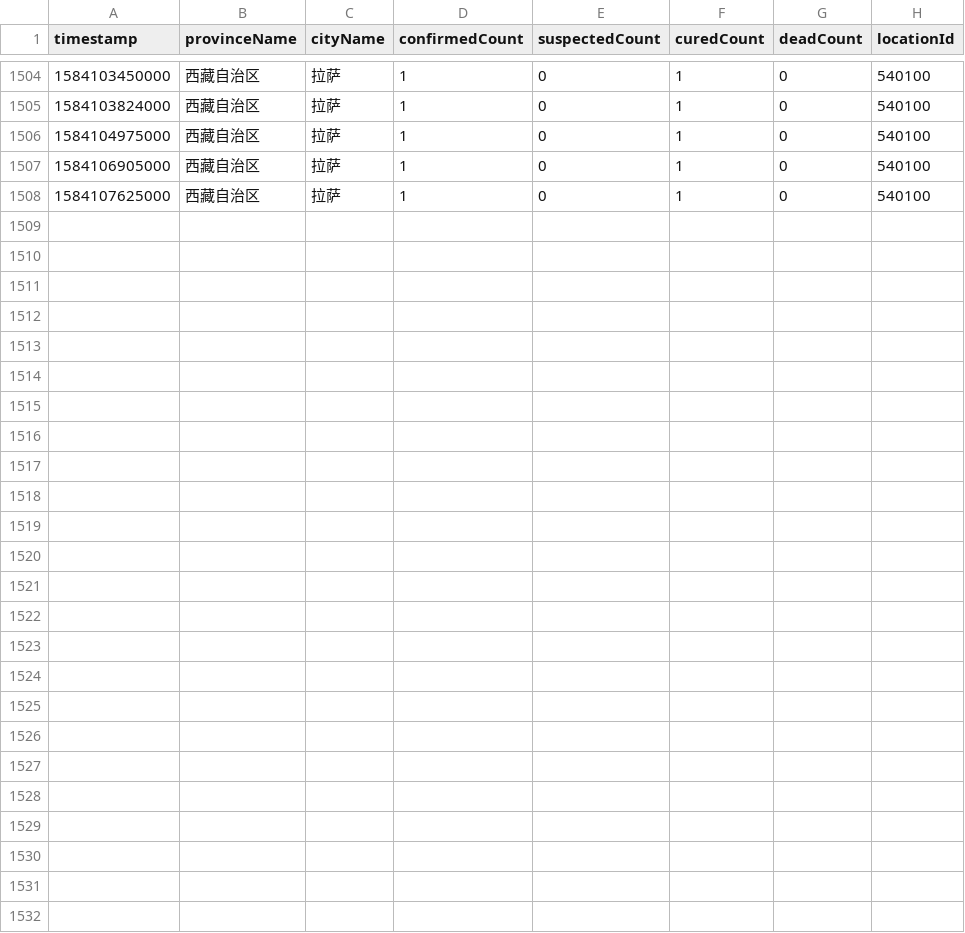
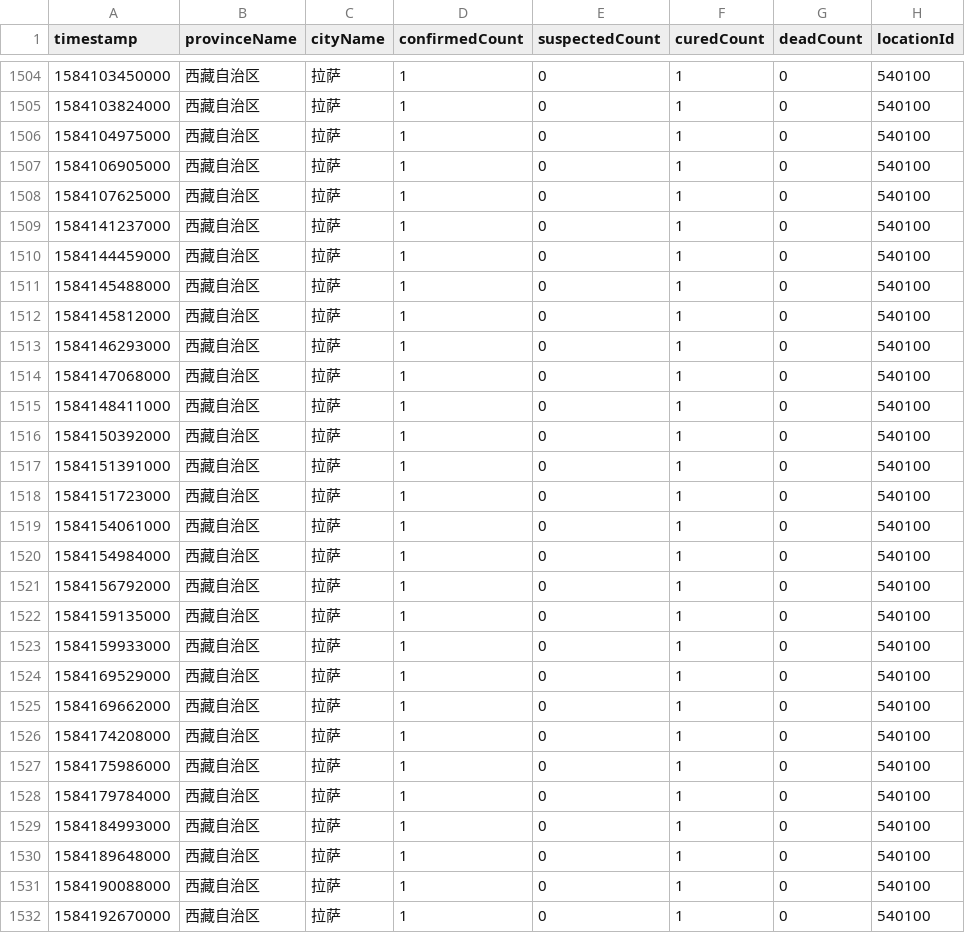
Before and after one commit to NemoHoHaloAi/Novel-Corona-Virus-2019, a CSV file: data_new/西藏自治区.csv, drawn as a sheet; only a part is shown, gaps mark what is left out; the diff names each change by its address in the sheet, - before the commit and + after, or states it on an @@ line.

```diff
--- a/data_new/西藏自治区.csv
+++ b/data_new/西藏自治区.csv
+row 1509: 1584141237000 | 西藏自治区 | 拉萨 | 1 | 0 | 1 | 0 | 540100
+row 1510: 1584144459000 | 西藏自治区 | 拉萨 | 1 | 0 | 1 | 0 | 540100
+row 1511: 1584145488000 | 西藏自治区 | 拉萨 | 1 | 0 | 1 | 0 | 540100
+row 1512: 1584145812000 | 西藏自治区 | 拉萨 | 1 | 0 | 1 | 0 | 540100
+row 1513: 1584146293000 | 西藏自治区 | 拉萨 | 1 | 0 | 1 | 0 | 540100
+row 1514: 1584147068000 | 西藏自治区 | 拉萨 | 1 | 0 | 1 | 0 | 540100
+row 1515: 1584148411000 | 西藏自治区 | 拉萨 | 1 | 0 | 1 | 0 | 540100
+row 1516: 1584150392000 | 西藏自治区 | 拉萨 | 1 | 0 | 1 | 0 | 540100
+row 1517: 1584151391000 | 西藏自治区 | 拉萨 | 1 | 0 | 1 | 0 | 540100
+row 1518: 1584151723000 | 西藏自治区 | 拉萨 | 1 | 0 | 1 | 0 | 540100
+row 1519: 1584154061000 | 西藏自治区 | 拉萨 | 1 | 0 | 1 | 0 | 540100
+row 1520: 1584154984000 | 西藏自治区 | 拉萨 | 1 | 0 | 1 | 0 | 540100
+row 1521: 1584156792000 | 西藏自治区 | 拉萨 | 1 | 0 | 1 | 0 | 540100
+row 1522: 1584159135000 | 西藏自治区 | 拉萨 | 1 | 0 | 1 | 0 | 540100
+row 1523: 1584159933000 | 西藏自治区 | 拉萨 | 1 | 0 | 1 | 0 | 540100
+row 1524: 1584169529000 | 西藏自治区 | 拉萨 | 1 | 0 | 1 | 0 | 540100
+row 1525: 1584169662000 | 西藏自治区 | 拉萨 | 1 | 0 | 1 | 0 | 540100
+row 1526: 1584174208000 | 西藏自治区 | 拉萨 | 1 | 0 | 1 | 0 | 540100
+row 1527: 1584175986000 | 西藏自治区 | 拉萨 | 1 | 0 | 1 | 0 | 540100
+row 1528: 1584179784000 | 西藏自治区 | 拉萨 | 1 | 0 | 1 | 0 | 540100
+row 1529: 1584184993000 | 西藏自治区 | 拉萨 | 1 | 0 | 1 | 0 | 540100
+row 1530: 1584189648000 | 西藏自治区 | 拉萨 | 1 | 0 | 1 | 0 | 540100
+row 1531: 1584190088000 | 西藏自治区 | 拉萨 | 1 | 0 | 1 | 0 | 540100
+row 1532: 1584192670000 | 西藏自治区 | 拉萨 | 1 | 0 | 1 | 0 | 540100
```
Also changed, not shown: data_new/中国.csv, data_new/青海省.csv, 29 other files.
